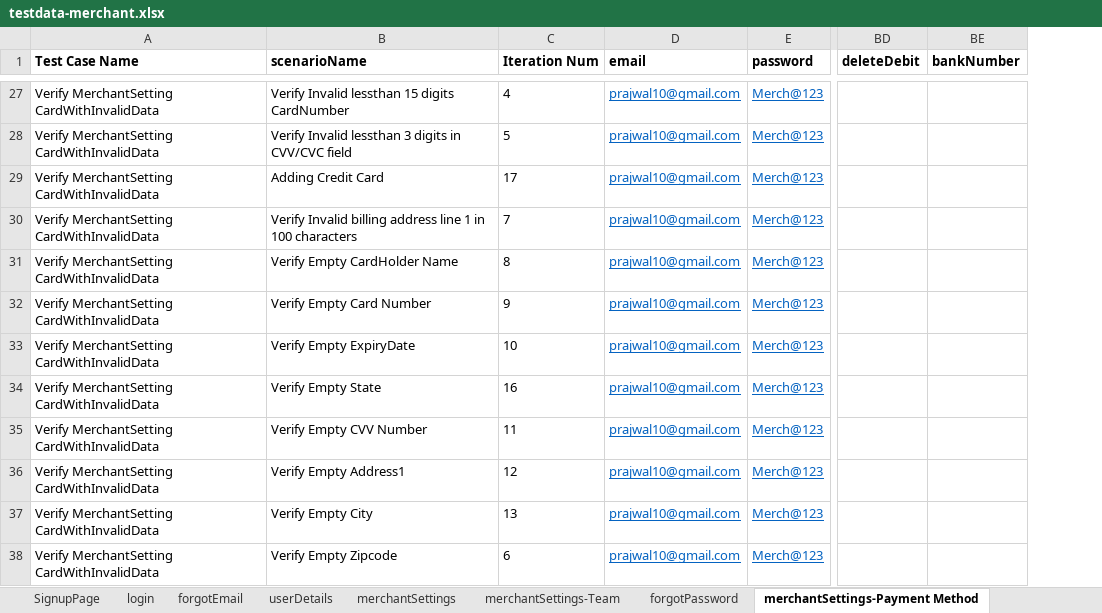
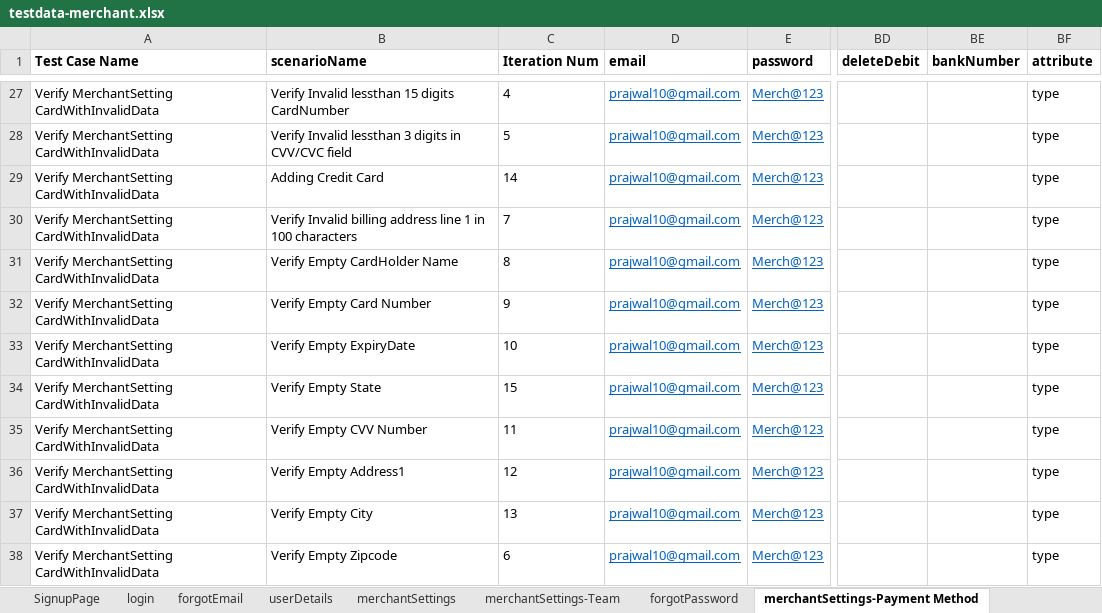
Before and after one commit to RameshNaikRR/Automation, an Excel workbook: Web/coyni/resources/testdata-merchant.xlsx, sheet merchantSettings-Payment Method, drawn as a sheet; only a part is shown, gaps mark what is left out; values as stored, in another font and other column widths than the file's, no borders; the diff covers the shown part only; the diff names each change by its address in the sheet, - before the commit and + after, or states it on an @@ line.

Commit message:
Added Test methods for Merchant Portal

```diff
--- a/Web/coyni/resources/testdata-merchant.xlsx (sheet merchantSettings-Payment Method)
+++ b/Web/coyni/resources/testdata-merchant.xlsx (sheet merchantSettings-Payment Method)
+column BF (attribute), rows 27-38: all type
-C29 (Iteration Num): 17
+C29 (Iteration Num): 14
-C34 (Iteration Num): 16
+C34 (Iteration Num): 15
```
Also changed, not shown: 4 added rows and 1 edited cell elsewhere in this sheet, sheet tokenAccount, sheet merchantActivity, sheet merchantSettings, sheet exportFiles, sheet userDetails, sheet withdrawnToUSDExternalBank, 13 more sheets, other sheet tabs, Web/coyni/resources/TestScript-merchant.xlsx, 46 other files.
